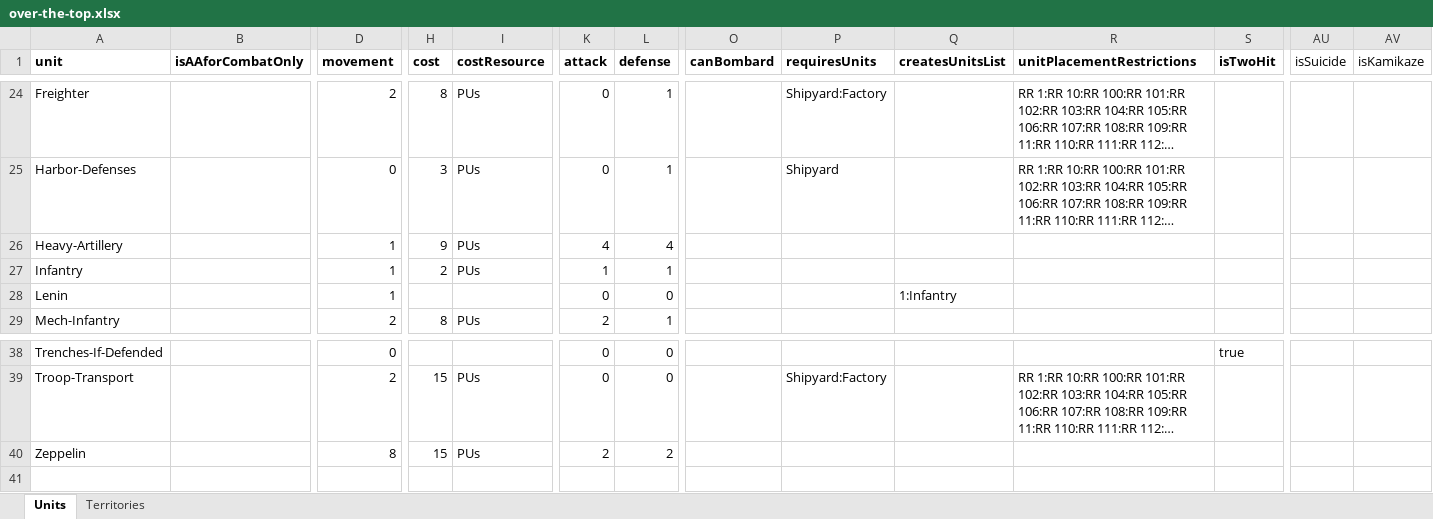
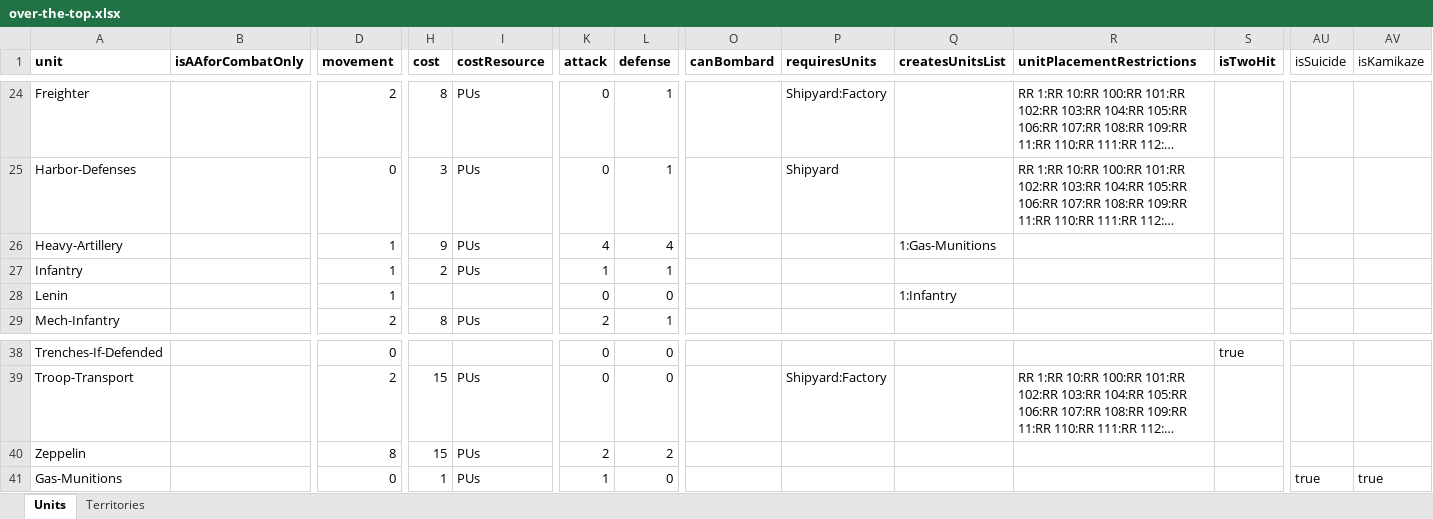
Before and after one commit to triplea-maps/over_the_top, an Excel workbook: over-the-top.xlsx, sheet Units, drawn as a sheet; only a part is shown, gaps mark what is left out; long unchanged cells end in …; values as stored, in another font and other column widths than the file's, no borders; rows hold the shown columns only; the diff names each change by its address in the sheet, - before the commit and + after, or states it on an @@ line.

Commit message:
First cut at Gas-Munitions

```diff
--- a/over-the-top.xlsx (sheet Units)
+++ b/over-the-top.xlsx (sheet Units)
-Q26 (createsUnitsList): (empty)
+Q26 (createsUnitsList): 1:Gas-Munitions
+row 41: Gas-Munitions |  | 0 | 1 | PUs | 1 | 0 |  |  |  |  |  | true | true
```
Also changed, not shown: 13 other files.
